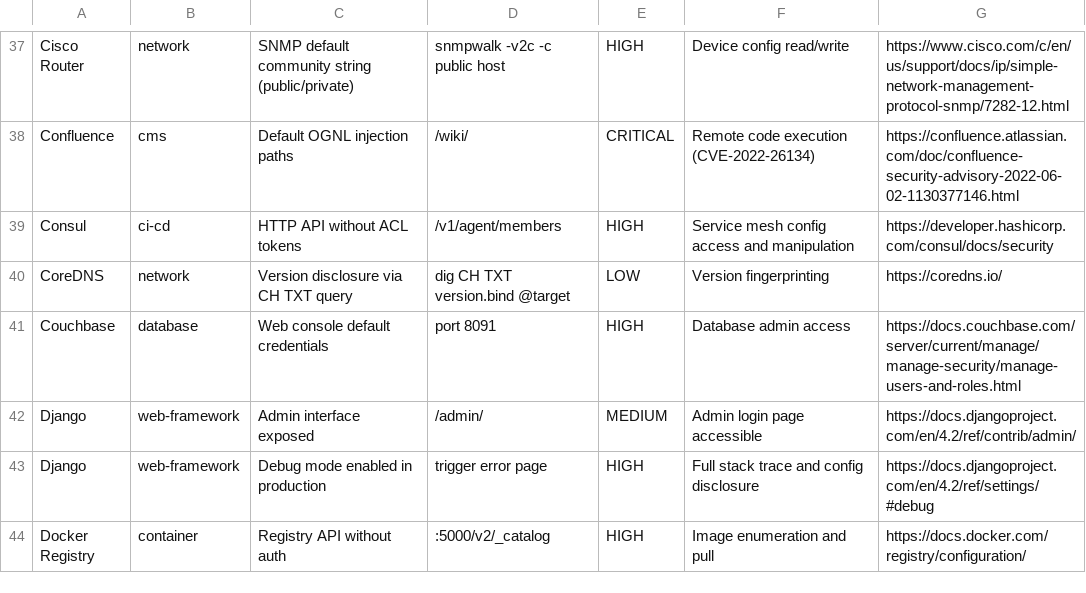
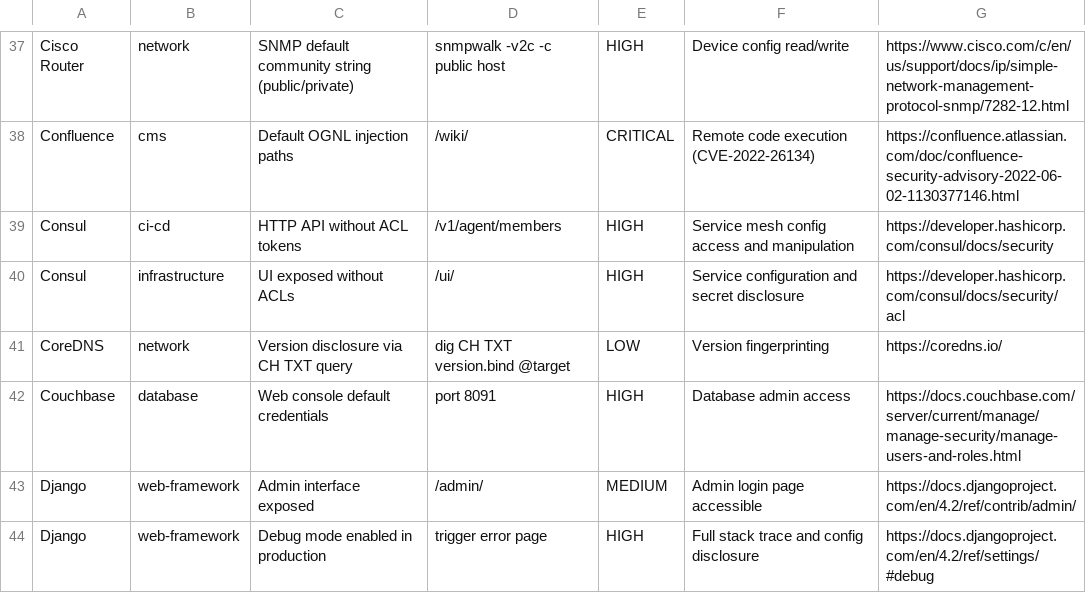
Before and after one commit to 0xBassia/SecurityMisconfigs, a CSV file: SecurityMisconfigs.csv, drawn as a sheet; only a part is shown, gaps mark what is left out; the shorter side is filled out with more unchanged rows.

Commit message:
Add Consul misconfiguration entry
Consul: UI exposed without ACLs

Co-Authored-By: Mohamed Bassia <mohamed.bassia1@gmail.com>

```diff
--- a/SecurityMisconfigs.csv
+++ b/SecurityMisconfigs.csv
@@ -39,2 +39,3 @@ Confluence,cms,Default OGNL injection paths,/wiki/,CRITICAL,Remote code executio
 Consul,ci-cd,HTTP API without ACL tokens,/v1/agent/members,HIGH,Service mesh config access and manipulation,https://developer.hashicorp.com/consul/docs/security
+Consul,infrastructure,UI exposed without ACLs,/ui/,HIGH,Service configuration and secret disclosure,https://developer.hashicorp.com/consul/docs/security/acl
 CoreDNS,network,Version disclosure via CH TXT query,dig CH TXT version.bind @target,LOW,Version fingerprinting,https://coredns.io/
```
